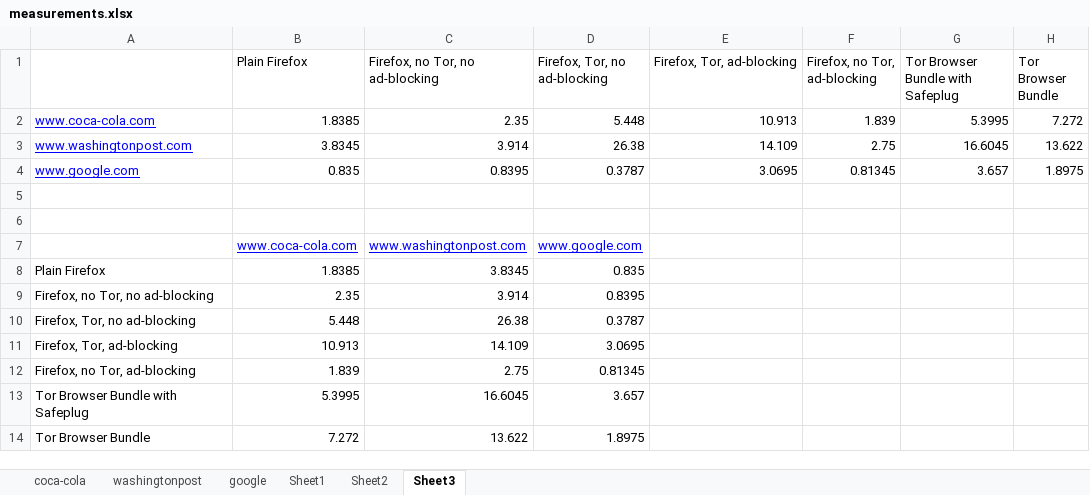
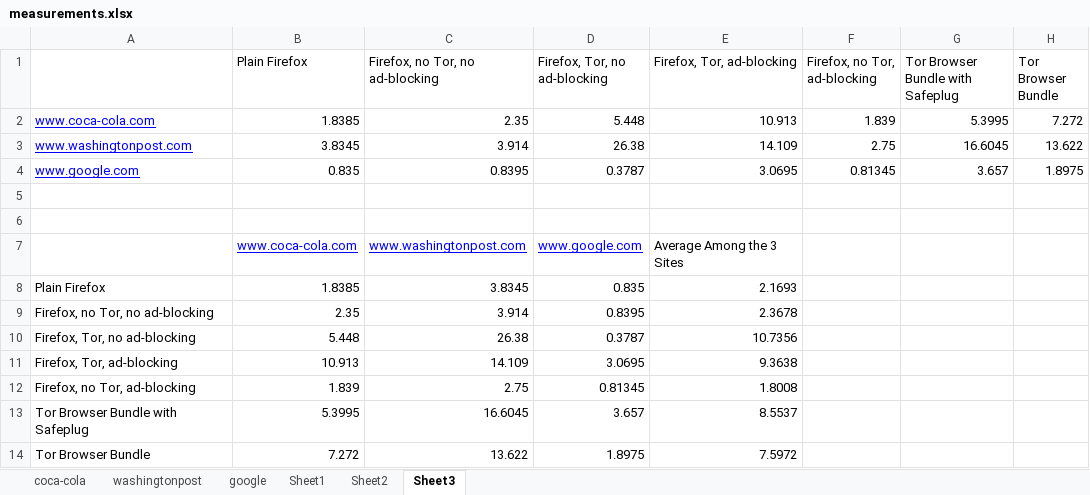
Before and after one commit to ae243/safeplug-audit, an Excel workbook: measurements.xlsx, sheet Sheet3, drawn as a sheet; values as stored, in another font and other column widths than the file's, no borders; charts and pictures not drawn; the diff names each change by its address in the sheet, - before the commit and + after, or states it on an @@ line.

```diff
--- a/measurements.xlsx (sheet Sheet3)
+++ b/measurements.xlsx (sheet Sheet3)
-E7 (Firefox, Tor, ad-blocking): (empty)
+E7 (Firefox, Tor, ad-blocking): Average Among the 3 Sites
-E8 (Firefox, Tor, ad-blocking): (empty)
+E8 (Firefox, Tor, ad-blocking): 2.1693
-E9 (Firefox, Tor, ad-blocking): (empty)
+E9 (Firefox, Tor, ad-blocking): 2.3678
-E10 (Firefox, Tor, ad-blocking): (empty)
+E10 (Firefox, Tor, ad-blocking): 10.7356
-E11 (Firefox, Tor, ad-blocking): (empty)
+E11 (Firefox, Tor, ad-blocking): 9.3638
-E12 (Firefox, Tor, ad-blocking): (empty)
+E12 (Firefox, Tor, ad-blocking): 1.8008
-E13 (Firefox, Tor, ad-blocking): (empty)
+E13 (Firefox, Tor, ad-blocking): 8.5537
-E14 (Firefox, Tor, ad-blocking): (empty)
+E14 (Firefox, Tor, ad-blocking): 7.5972
```
Also changed, not shown: charts or pictures, 3 other files.
